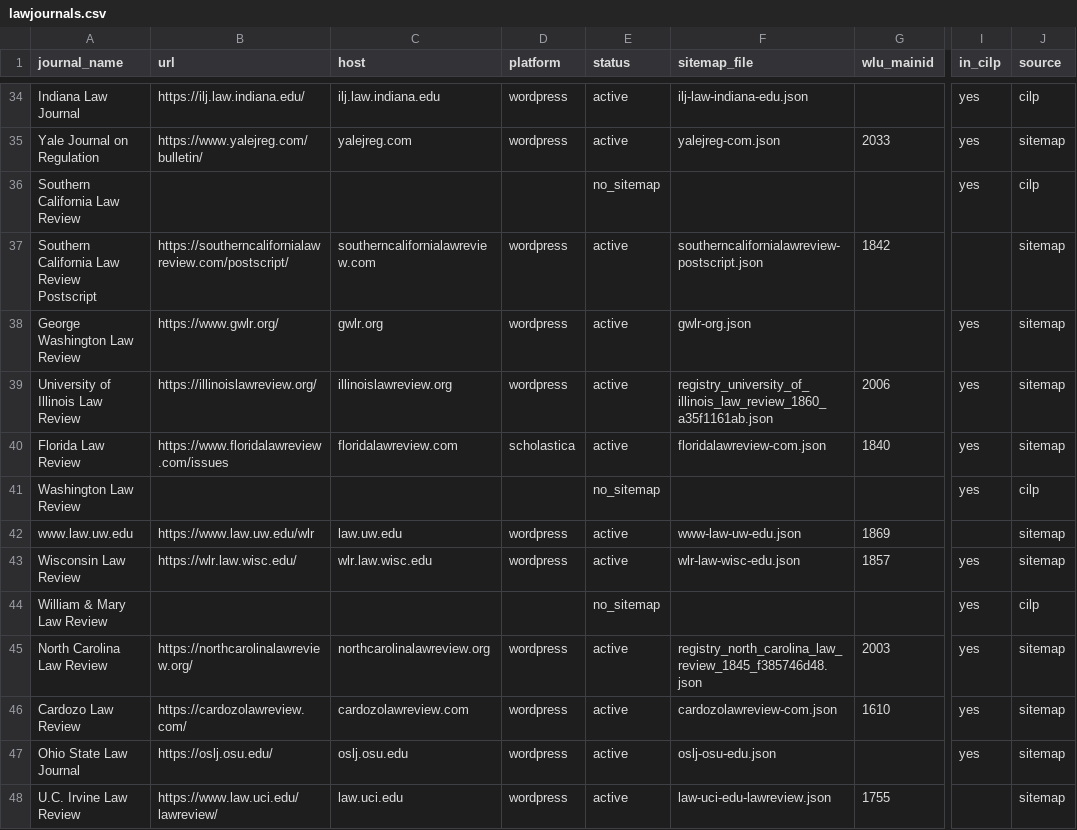
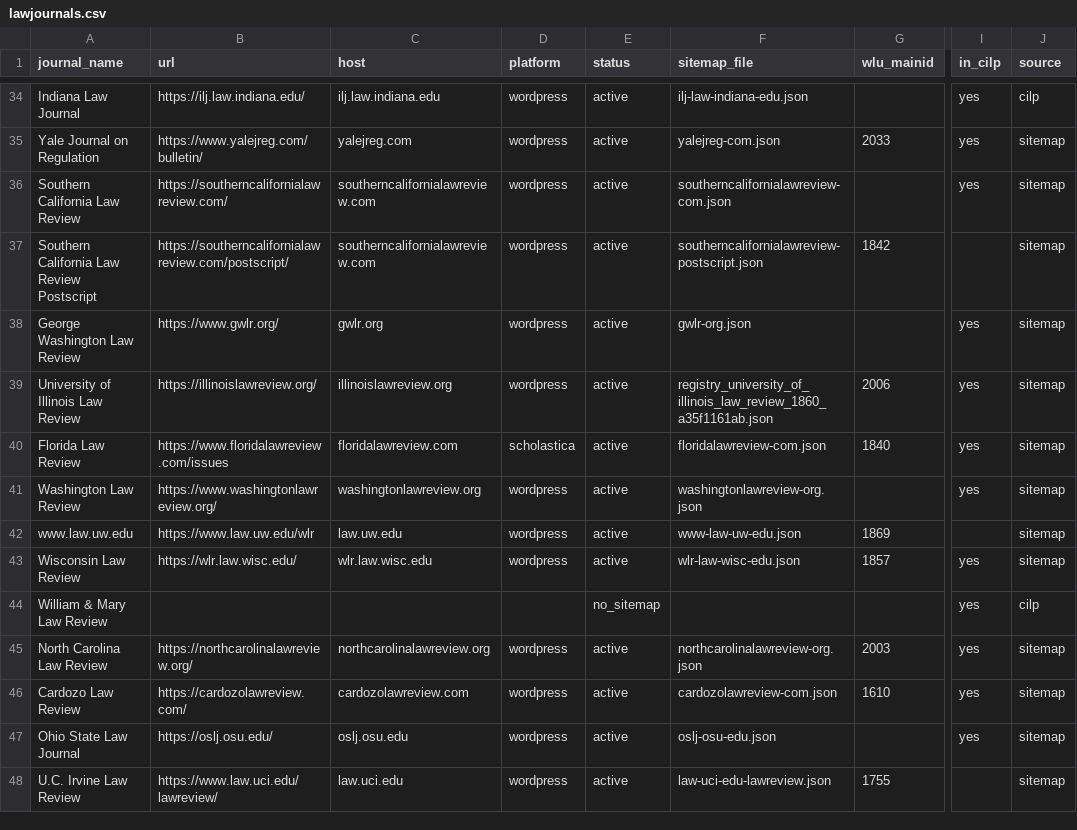
Before and after one commit to dbateyko/offprint, a CSV file: data/registry/lawjournals.csv, drawn as a sheet; only a part is shown, gaps mark what is left out; the diff names each change by its address in the sheet, - before the commit and + after, or states it on an @@ line.

```diff
--- a/data/registry/lawjournals.csv
+++ b/data/registry/lawjournals.csv
-B36 (url): (empty)
+B36 (url): https://southerncalifornialawreview.com/
-C36 (host): (empty)
+C36 (host): southerncalifornialawreview.com
-D36 (platform): (empty)
+D36 (platform): wordpress
-E36 (status): no_sitemap
+E36 (status): active
-F36 (sitemap_file): (empty)
+F36 (sitemap_file): southerncalifornialawreview-com.json
-J36 (source): cilp
+J36 (source): sitemap
-B41 (url): (empty)
+B41 (url): https://www.washingtonlawreview.org/
-C41 (host): (empty)
+C41 (host): washingtonlawreview.org
-D41 (platform): (empty)
+D41 (platform): wordpress
-E41 (status): no_sitemap
+E41 (status): active
-F41 (sitemap_file): (empty)
+F41 (sitemap_file): washingtonlawreview-org.json
-J41 (source): cilp
+J41 (source): sitemap
-F45 (sitemap_file): registry_north_carolina_law_review_1845_f385746d48.json
+F45 (sitemap_file): northcarolinalawreview-org.json
```
Also changed, not shown: 5 other files.
